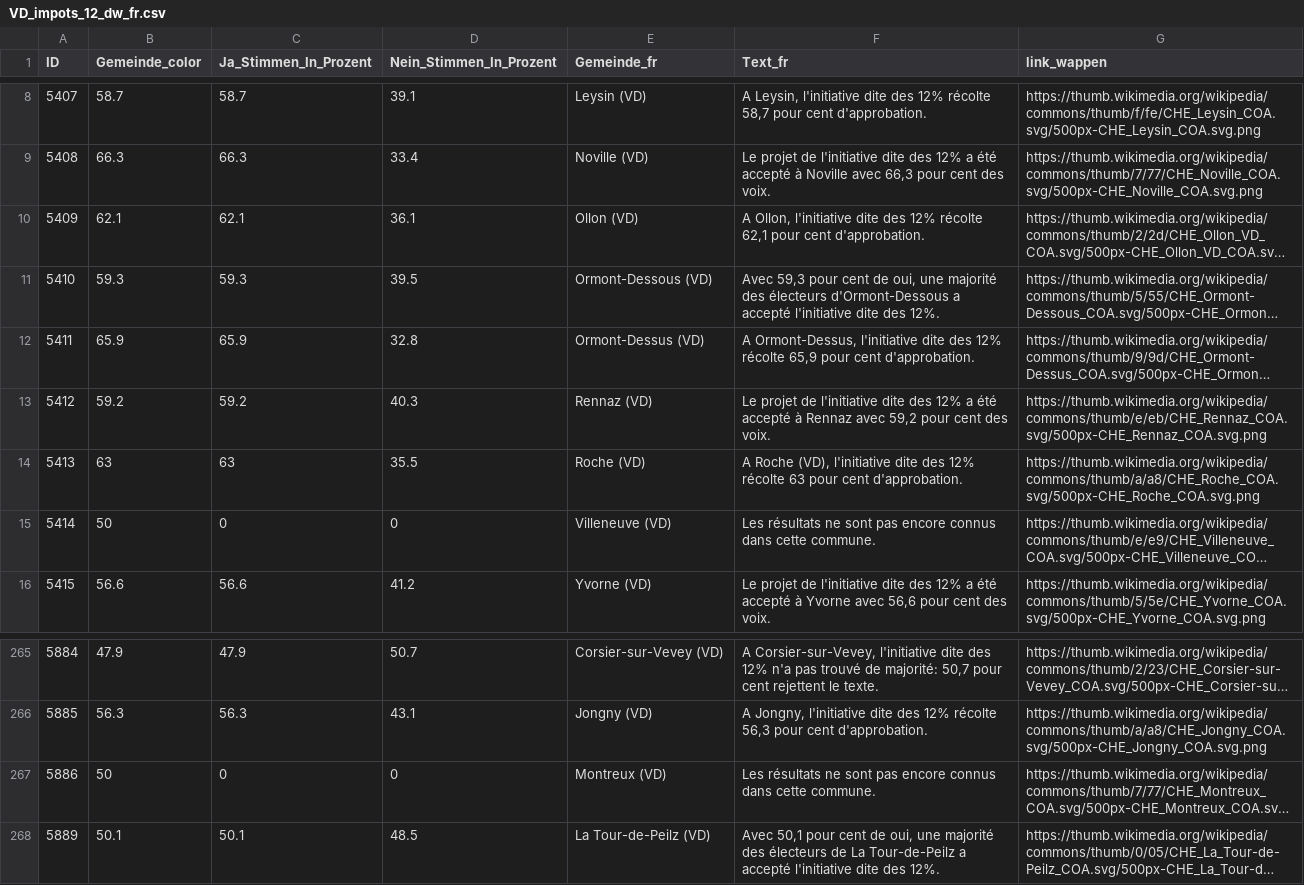
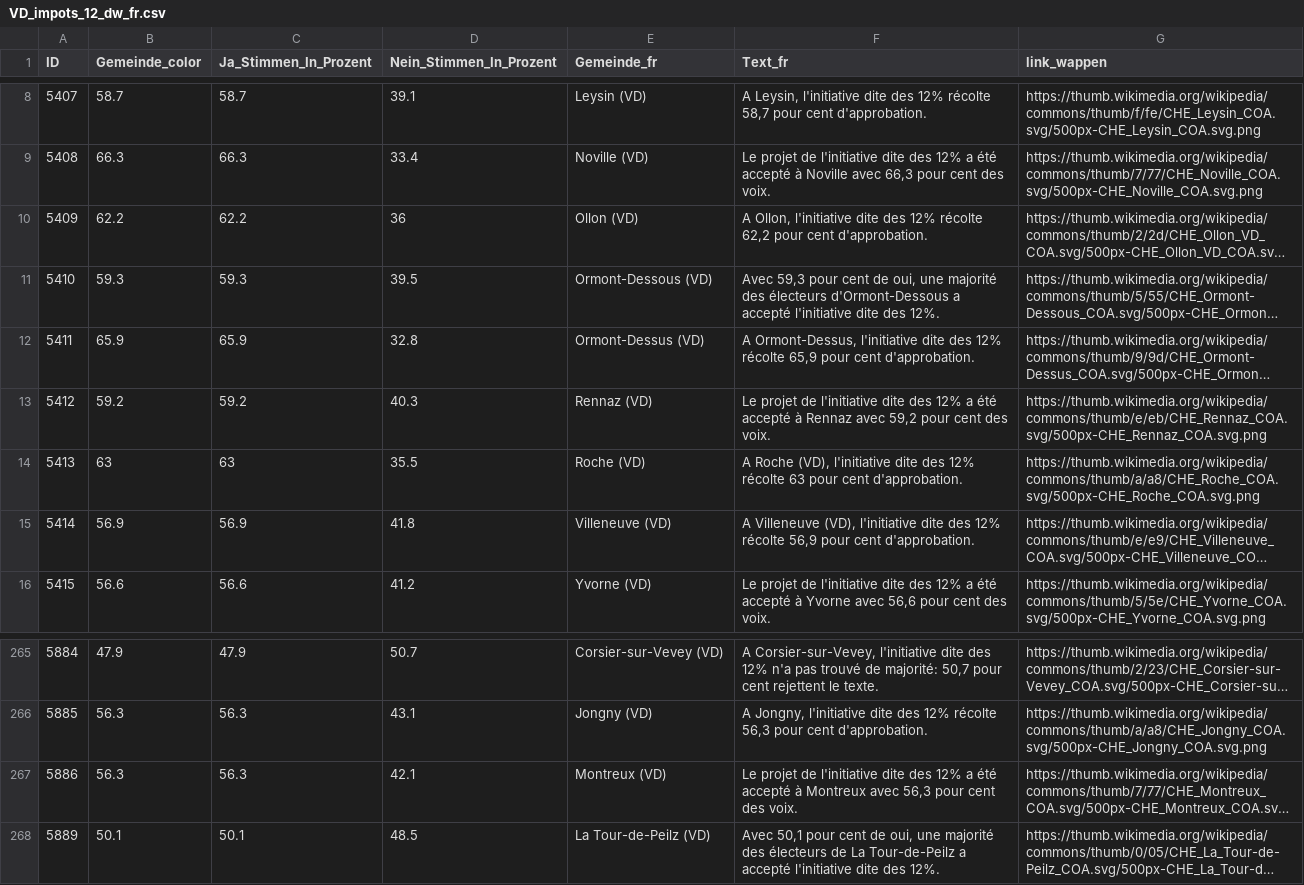
Before and after one commit to awp-finanznachrichten/lena_september2026, a CSV file: Output_Cantons/VD_impots_12_dw_fr.csv, drawn as a sheet; only a part is shown, gaps mark what is left out; long unchanged cells end in …; the diff names each change by its address in the sheet, - before the commit and + after, or states it on an @@ line.

```diff
--- a/Output_Cantons/VD_impots_12_dw_fr.csv
+++ b/Output_Cantons/VD_impots_12_dw_fr.csv
-B10 (Gemeinde_color): 62.1
+B10 (Gemeinde_color): 62.2
-C10 (Ja_Stimmen_In_Prozent): 62.1
+C10 (Ja_Stimmen_In_Prozent): 62.2
-D10 (Nein_Stimmen_In_Prozent): 36.1
+D10 (Nein_Stimmen_In_Prozent): 36
-F10 (Text_fr): …12% récolte 62,1 pour cent…
+F10 (Text_fr): …12% récolte 62,2 pour cent…
-B15 (Gemeinde_color): 50
+B15 (Gemeinde_color): 56.9
-C15 (Ja_Stimmen_In_Prozent): 0
+C15 (Ja_Stimmen_In_Prozent): 56.9
-D15 (Nein_Stimmen_In_Prozent): 0
+D15 (Nein_Stimmen_In_Prozent): 41.8
-F15 (Text_fr): Les résultats ne sont pas encore connus dans cette commune.
+F15 (Text_fr): A Villeneuve (VD), l'initiative dite des 12% récolte 56,9 pour cent d'approbation.
-B267 (Gemeinde_color): 50
+B267 (Gemeinde_color): 56.3
-C267 (Ja_Stimmen_In_Prozent): 0
+C267 (Ja_Stimmen_In_Prozent): 56.3
-D267 (Nein_Stimmen_In_Prozent): 0
+D267 (Nein_Stimmen_In_Prozent): 42.1
-F267 (Text_fr): Les résultats ne sont pas encore connus dans cette commune.
+F267 (Text_fr): Le projet de l'initiative dite des 12% a été accepté à Montreux avec 56,3 pour cent des voix.
```
Also changed, not shown: Output_Cantons/VD_impots_12_dw_de.csv, Output_Cantons/VD_impots_12_dw_it.csv, 1 other file.
